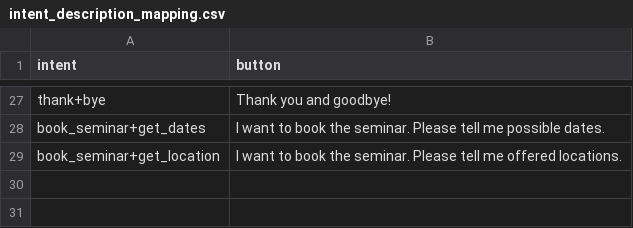
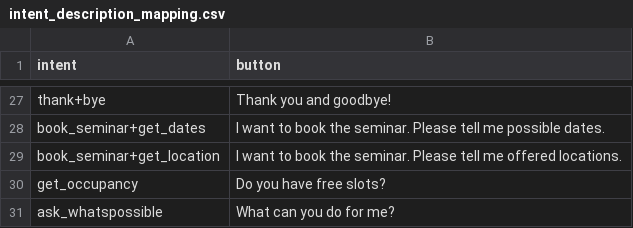
Before and after one commit to tobiwalter/seminar_chatbot, a CSV file: data/intent_description_mapping.csv, drawn as a sheet; only a part is shown, gaps mark what is left out; the diff names each change by its address in the sheet, - before the commit and + after, or states it on an @@ line.

Commit message:
add intent get_occupancy

```diff
--- a/data/intent_description_mapping.csv
+++ b/data/intent_description_mapping.csv
+row 30: get_occupancy | Do you have free slots?
+row 31: ask_whatspossible | What can you do for me?
```
Also changed, not shown: 1 other file.
